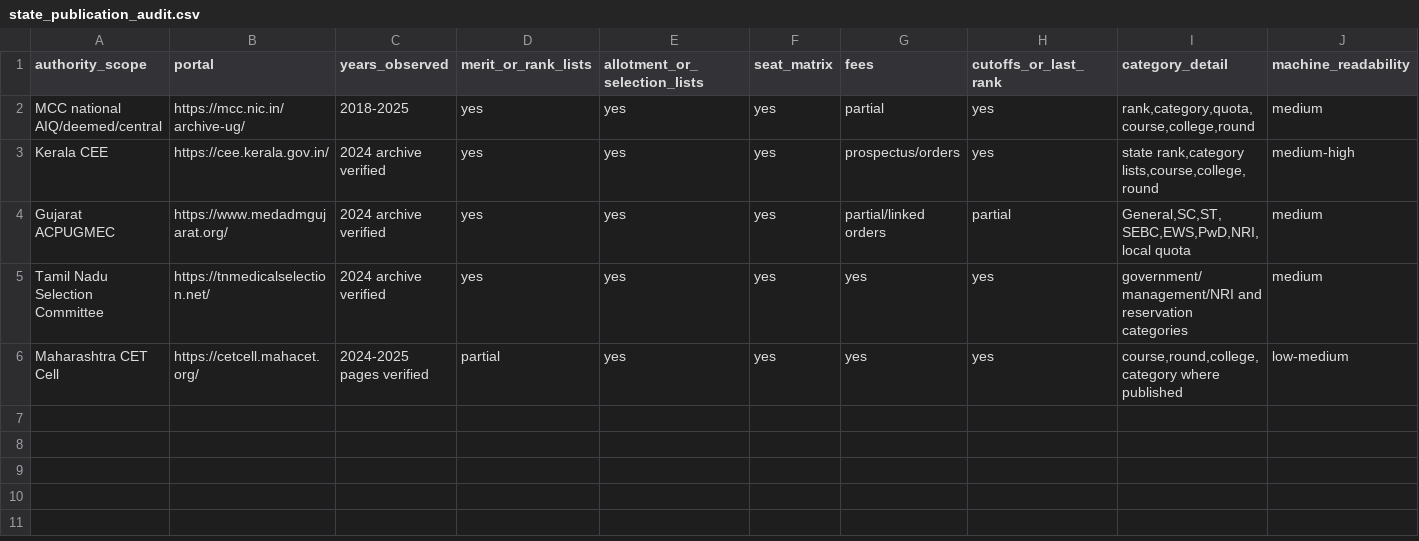
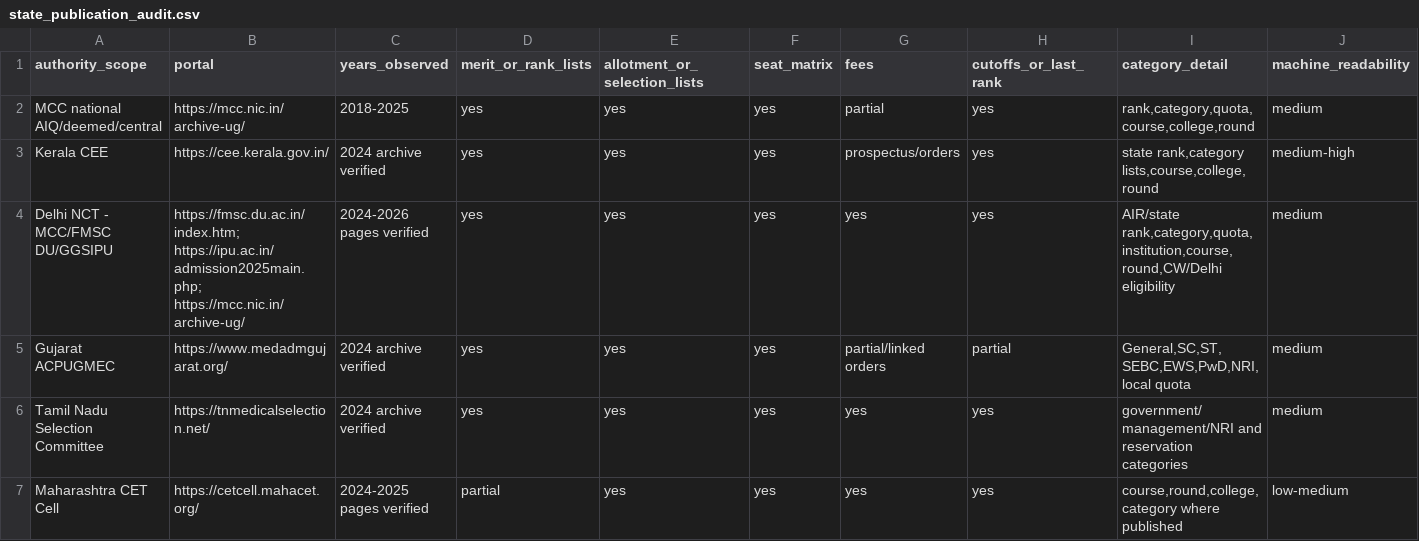
Before and after one commit to rainonej/neet-comparison, a CSV file: docs/state_publication_audit.csv, drawn as a sheet; only a part is shown; rows hold the shown columns only; the diff names each change by its address in the sheet, - before the commit and + after, or states it on an @@ line.

Commit message:
Add Delhi to state publication audit

```diff
--- a/docs/state_publication_audit.csv
+++ b/docs/state_publication_audit.csv
+row 4: Delhi NCT - MCC/FMSC DU/GGSIPU | https://fmsc.du.ac.in/index.htm; https://ipu.ac.in/admission2025main.php; https://mcc.nic.in/archive-ug/ | 2024-2026 pages verified | yes | yes | yes | yes | yes | AIR/state rank,category,quota,institution,course,round,CW/Delhi eligibility | medium
```
